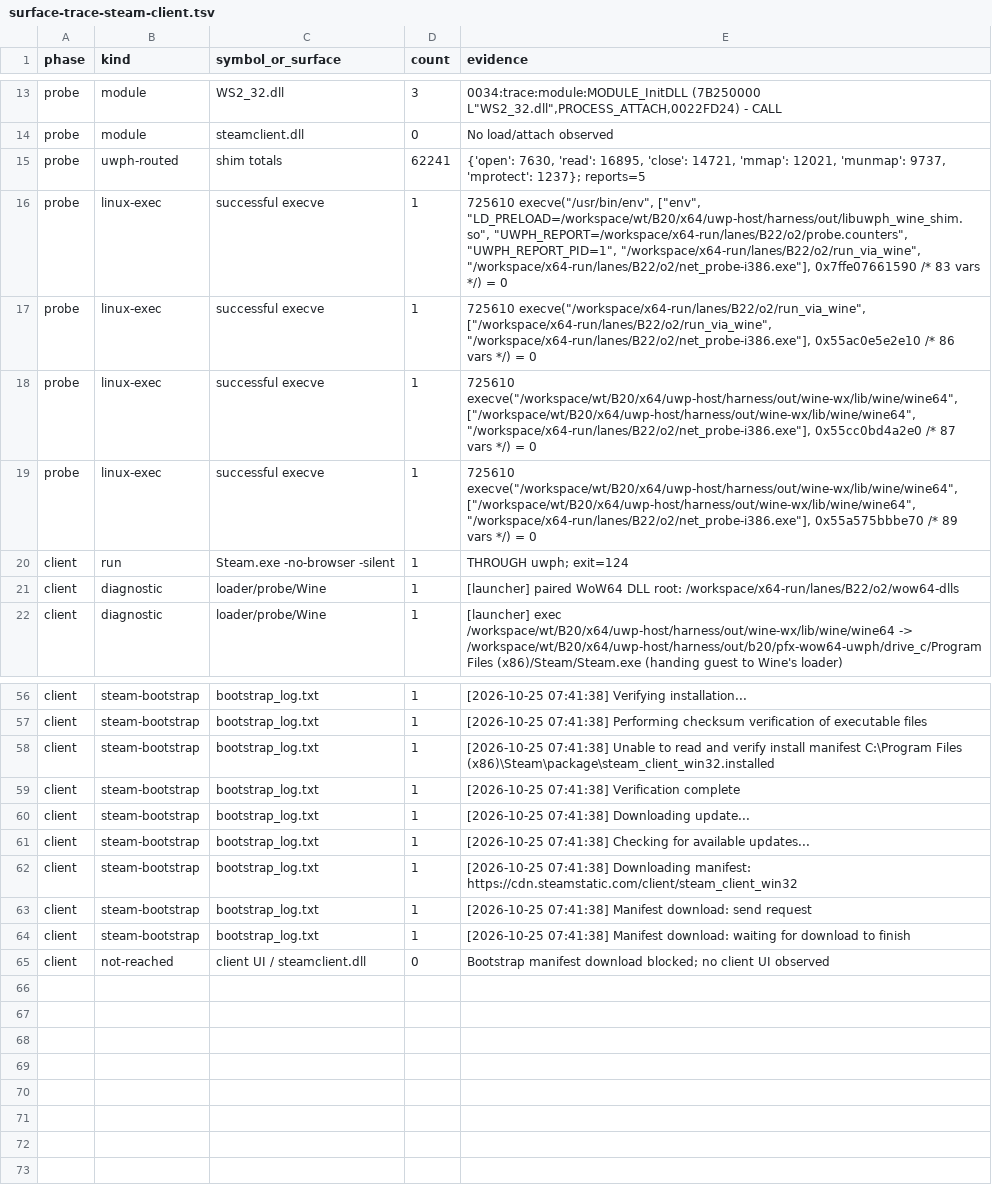
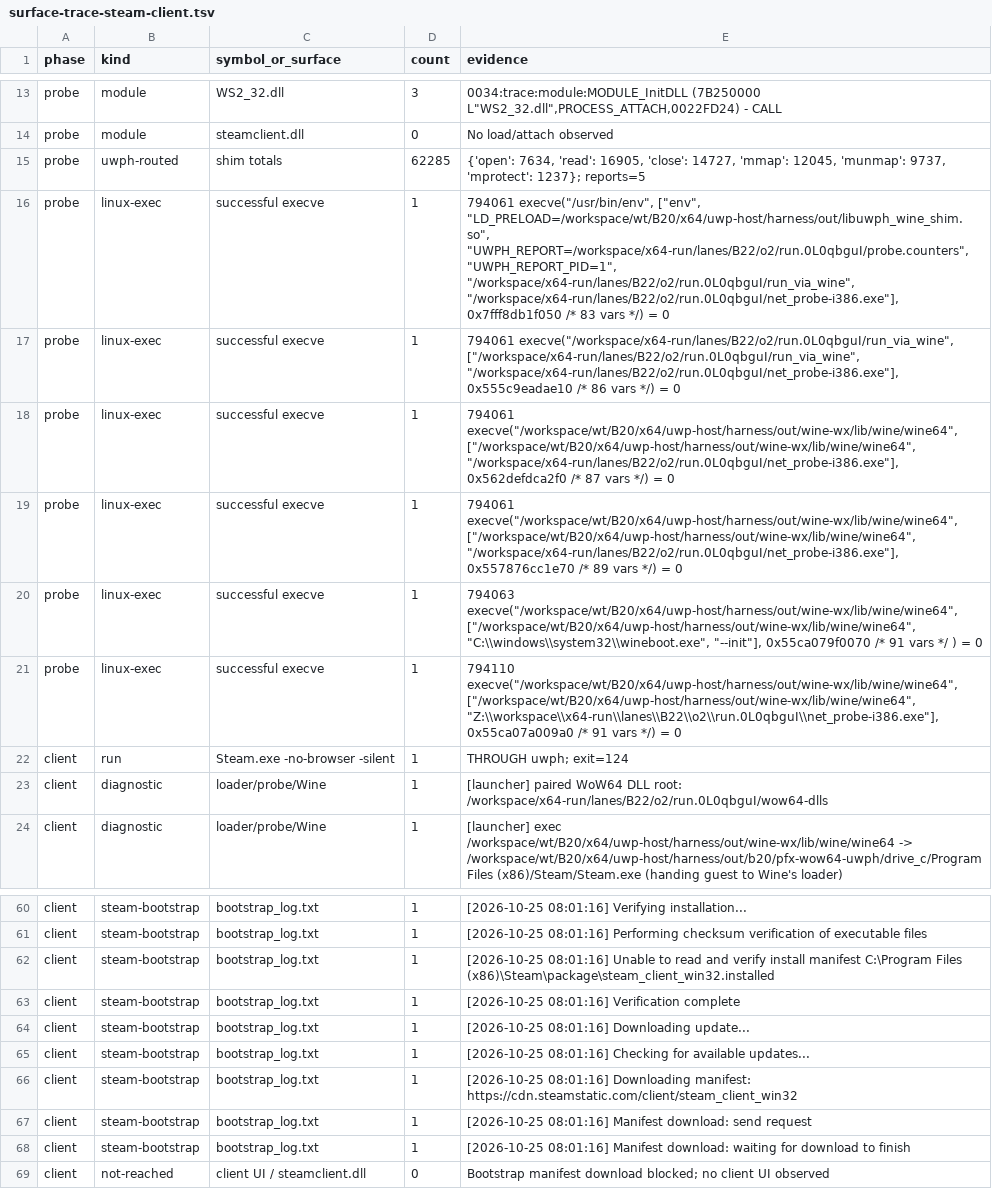
Before and after one commit to jobucaldas/Boxedwine-xbox-64, a TSV file: x64/uwp-host/harness/surface-trace-steam-client.tsv, drawn as a sheet; only a part is shown, gaps mark what is left out; addresses are those after the commit; the diff covers the shown part only; the diff names each change by its address in the sheet, - before the commit and + after, or states it on an @@ line.

Commit message:
x64-spike-B22 B22-O2 review fixes (codex)
Fix B22 O2 evidence reproducibility by isolating each THROUGH-uwph launch in a fresh evidence directory, extracting only newly appended bootstrap bytes from the selected prefix, and reconstructing strace unfinished/resumed execve results by PID; add collector regression coverage, refresh the Steam trace and 55-second Xvfb video, and document the final 5/0 net probe and bootstrap HTTP failure with passing exact O2 validation.

```diff
--- a/x64/uwp-host/harness/surface-trace-steam-client.tsv
+++ b/x64/uwp-host/harness/surface-trace-steam-client.tsv
-D15 (count): 62241
+D15 (count): 62285
-E15 (evidence): {'open': 7630, 'read': 16895, 'close': 14721, 'mmap': 12021, 'munmap': 9737,…
+E15 (evidence): {'open': 7634, 'read': 16905, 'close': 14727, 'mmap': 12045, 'munmap': 9737,…
-E16 (evidence): 725610 execve("/usr/bin/env", ["env", "LD_PRELOAD=/workspace/wt/B20/x64/uwp-host/harness/out/libuwph_wine_shim.so", "UWPH_REPORT=/workspace/x64-run/lanes/B22/o2/probe.counters", "UWPH_REPORT_PID=1", "/workspace/x64-run/lanes/B22/o2/run_via_wine", "/workspace/x64-run/lanes/B22/o2/net_probe-i386.exe"], 0x7ffe07661590 /* 83…
+E16 (evidence): 794061 execve("/usr/bin/env", ["env", "LD_PRELOAD=/workspace/wt/B20/x64/uwp-host/harness/out/libuwph_wine_shim.so", "UWPH_REPORT=/workspace/x64-run/lanes/B22/o2/run.0L0qbguI/probe.counters", "UWPH_REPORT_PID=1", "/workspace/x64-run/lanes/B22/o2/run.0L0qbguI/run_via_wine", "/workspace/x64-run/lanes/B22/o2/run.0L0qbguI/net_probe-i386.exe"], 0x7fff8db1f050 /* 83…
-E17 (evidence): 725610 execve("/workspace/x64-run/lanes/B22/o2/run_via_wine", ["/workspace/x64-run/lanes/B22/o2/run_via_wine", "/workspace/x64-run/lanes/B22/o2/net_probe-i386.exe"], 0x55ac0e5e2e10 /* 86…
+E17 (evidence): 794061 execve("/workspace/x64-run/lanes/B22/o2/run.0L0qbguI/run_via_wine", ["/workspace/x64-run/lanes/B22/o2/run.0L0qbguI/run_via_wine", "/workspace/x64-run/lanes/B22/o2/run.0L0qbguI/net_probe-i386.exe"], 0x555c9eadae10 /* 86…
-E18 (evidence): 725610 execve("/workspace/wt/B20/x64/uwp-host/harness/out/wine-wx/lib/wine/wine64", ["/workspace/wt/B20/x64/uwp-host/harness/out/wine-wx/lib/wine/wine64", "/workspace/x64-run/lanes/B22/o2/net_probe-i386.exe"], 0x55cc0bd4a2e0 /* 87…
+E18 (evidence): 794061 execve("/workspace/wt/B20/x64/uwp-host/harness/out/wine-wx/lib/wine/wine64", ["/workspace/wt/B20/x64/uwp-host/harness/out/wine-wx/lib/wine/wine64", "/workspace/x64-run/lanes/B22/o2/run.0L0qbguI/net_probe-i386.exe"], 0x562defdca2f0 /* 87…
-E19 (evidence): 725610 execve("/workspace/wt/B20/x64/uwp-host/harness/out/wine-wx/lib/wine/wine64", ["/workspace/wt/B20/x64/uwp-host/harness/out/wine-wx/lib/wine/wine64", "/workspace/x64-run/lanes/B22/o2/net_probe-i386.exe"], 0x55a575bbbe70 /* 89…
+E19 (evidence): 794061 execve("/workspace/wt/B20/x64/uwp-host/harness/out/wine-wx/lib/wine/wine64", ["/workspace/wt/B20/x64/uwp-host/harness/out/wine-wx/lib/wine/wine64", "/workspace/x64-run/lanes/B22/o2/run.0L0qbguI/net_probe-i386.exe"], 0x557876cc1e70 /* 89…
+row 20: probe | linux-exec | successful execve | 1 | 794063 execve("/workspace/wt/B20/x64/uwp-host/harness/out/wine-wx/lib/wine/wine64", ["/workspace/wt/B20/x64/uwp-host/harness/out/wine-wx/lib/wine/wine64", "C:\\windows\\system32\\wineboot.exe", "--init"], 0x55ca079f0070 /* 91 vars */ ) = 0
+row 21: probe | linux-exec | successful execve | 1 | 794110 execve("/workspace/wt/B20/x64/uwp-host/harness/out/wine-wx/lib/wine/wine64", ["/workspace/wt/B20/x64/uwp-host/harness/out/wine-wx/lib/wine/wine64", "Z:\\workspace\\x64-run\\lanes\\B22\\o2\\run.0L0qbguI\\net_probe-i386.exe"], 0x55ca07a009a0 /* 91 vars */) = 0
-E23 (evidence): …DLL root: /workspace/x64-run/lanes/B22/o2/wow64-dlls
+E23 (evidence): …DLL root: /workspace/x64-run/lanes/B22/o2/run.0L0qbguI/wow64-dlls
-E60 (evidence): [2026-10-25 07:41:38] Verifying installation...
+E60 (evidence): [2026-10-25 08:01:16] Verifying installation...
-E61 (evidence): [2026-10-25 07:41:38] Performing checksum…
+E61 (evidence): [2026-10-25 08:01:16] Performing checksum…
-E62 (evidence): [2026-10-25 07:41:38] Unable to…
+E62 (evidence): [2026-10-25 08:01:16] Unable to…
-E63 (evidence): [2026-10-25 07:41:38] Verification complete
+E63 (evidence): [2026-10-25 08:01:16] Verification complete
-E64 (evidence): [2026-10-25 07:41:38] Downloading update...
+E64 (evidence): [2026-10-25 08:01:16] Downloading update...
-E65 (evidence): [2026-10-25 07:41:38] Checking for…
+E65 (evidence): [2026-10-25 08:01:16] Checking for…
-E66 (evidence): [2026-10-25 07:41:38] Downloading manifest:…
+E66 (evidence): [2026-10-25 08:01:16] Downloading manifest:…
-E67 (evidence): [2026-10-25 07:41:38] Manifest download:…
+E67 (evidence): [2026-10-25 08:01:16] Manifest download:…
-E68 (evidence): [2026-10-25 07:41:38] Manifest download:…
+E68 (evidence): [2026-10-25 08:01:16] Manifest download:…
```
Also changed, not shown: 2 added rows and 30 edited cells elsewhere in this file, 4 other files.
